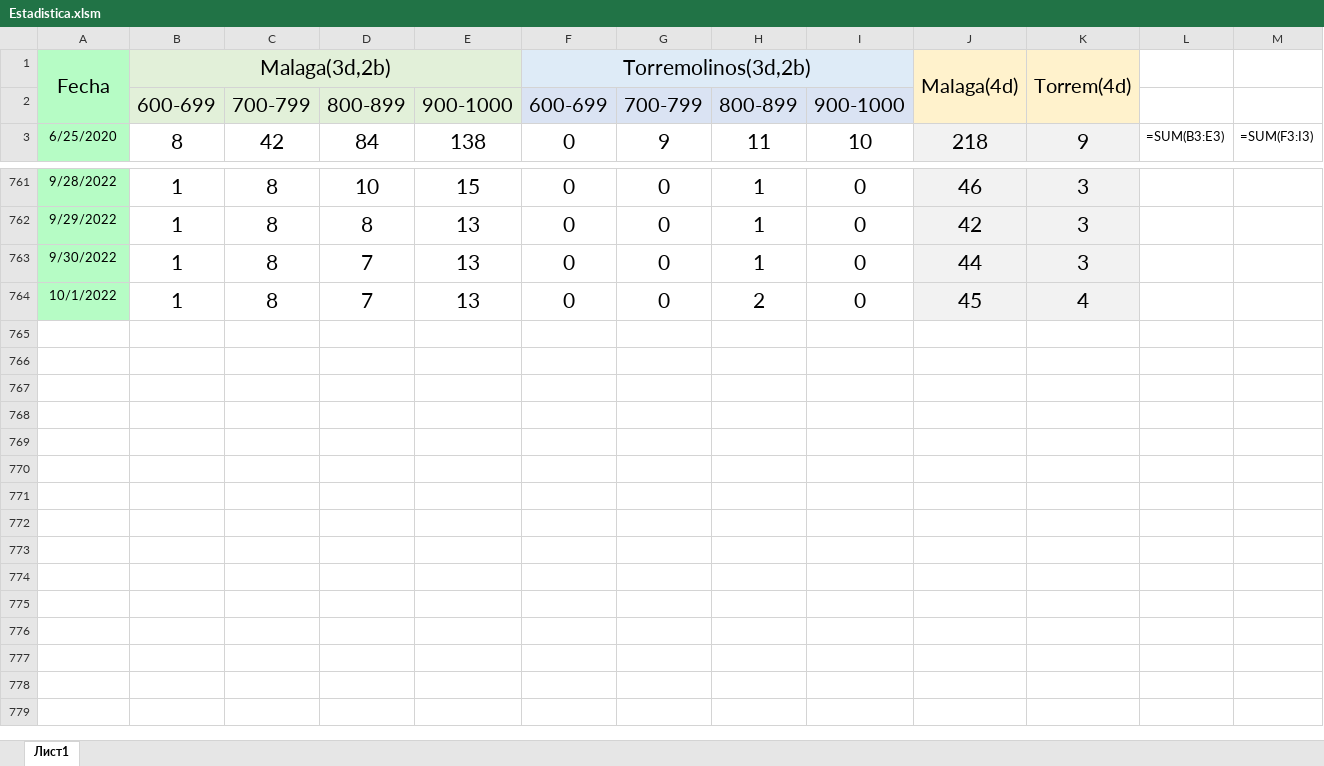
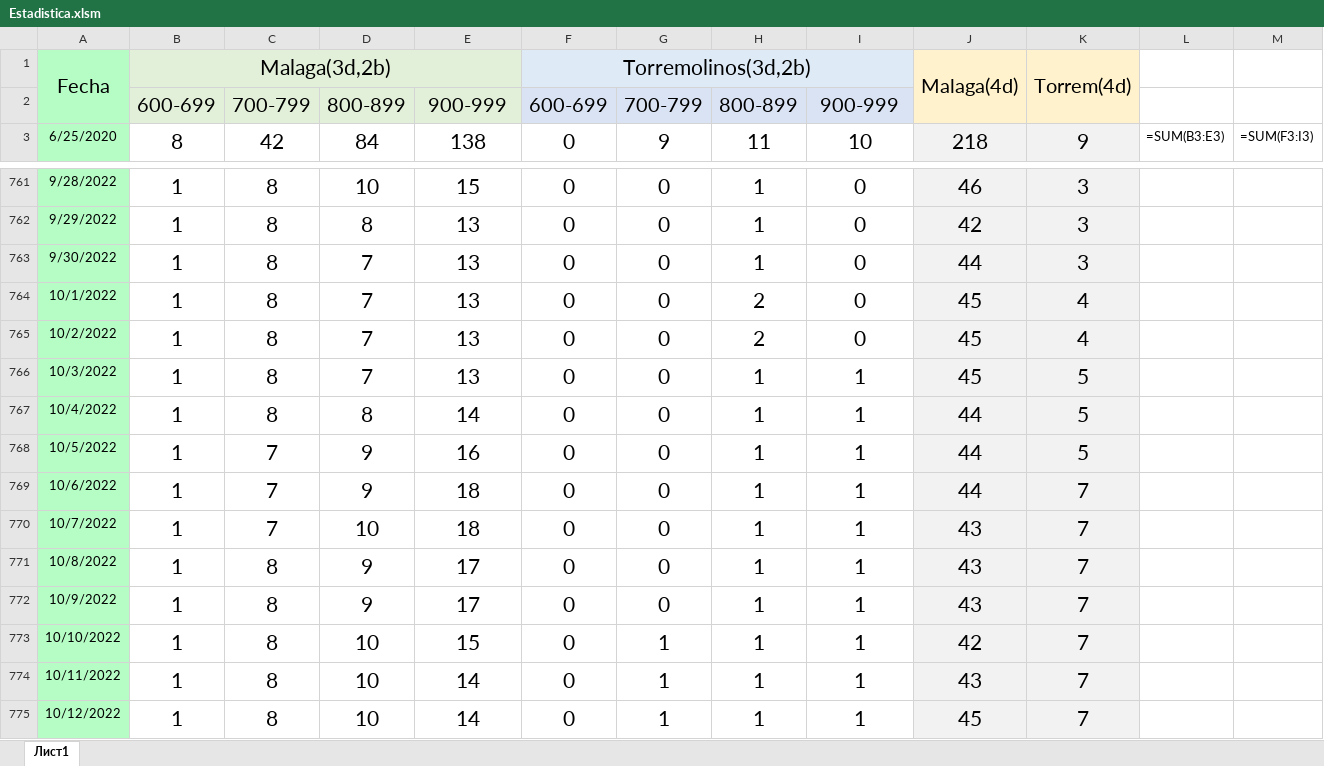
Before and after one commit to LariosDeen/milanuncios, an Excel workbook: Estadistica.xlsm, sheet Лист1, drawn as a sheet; only a part is shown, gaps mark what is left out; values as stored, in another font and other column widths than the file's, no borders; formulas without a stored value are shown as written; the diff names each change by its address in the sheet, - before the commit and + after, or states it on an @@ line.

```diff
--- a/Estadistica.xlsm (sheet Лист1)
+++ b/Estadistica.xlsm (sheet Лист1)
-E2: 900-1000
+E2: 900-999
-I2: 900-1000
+I2: 900-999
+row 765: 10/2/2022 | 1 | 8 | 7 | 13 | 0 | 0 | 2 | 0 | 45 | 4
+row 766: 10/3/2022 | 1 | 8 | 7 | 13 | 0 | 0 | 1 | 1 | 45 | 5
+row 767: 10/4/2022 | 1 | 8 | 8 | 14 | 0 | 0 | 1 | 1 | 44 | 5
+row 768: 10/5/2022 | 1 | 7 | 9 | 16 | 0 | 0 | 1 | 1 | 44 | 5
+row 769: 10/6/2022 | 1 | 7 | 9 | 18 | 0 | 0 | 1 | 1 | 44 | 7
+row 770: 10/7/2022 | 1 | 7 | 10 | 18 | 0 | 0 | 1 | 1 | 43 | 7
+row 771: 10/8/2022 | 1 | 8 | 9 | 17 | 0 | 0 | 1 | 1 | 43 | 7
+row 772: 10/9/2022 | 1 | 8 | 9 | 17 | 0 | 0 | 1 | 1 | 43 | 7
+row 773: 10/10/2022 | 1 | 8 | 10 | 15 | 0 | 1 | 1 | 1 | 42 | 7
+row 774: 10/11/2022 | 1 | 8 | 10 | 14 | 0 | 1 | 1 | 1 | 43 | 7
+row 775: 10/12/2022 | 1 | 8 | 10 | 14 | 0 | 1 | 1 | 1 | 45 | 7
```
Also changed, not shown: 1 other file.
